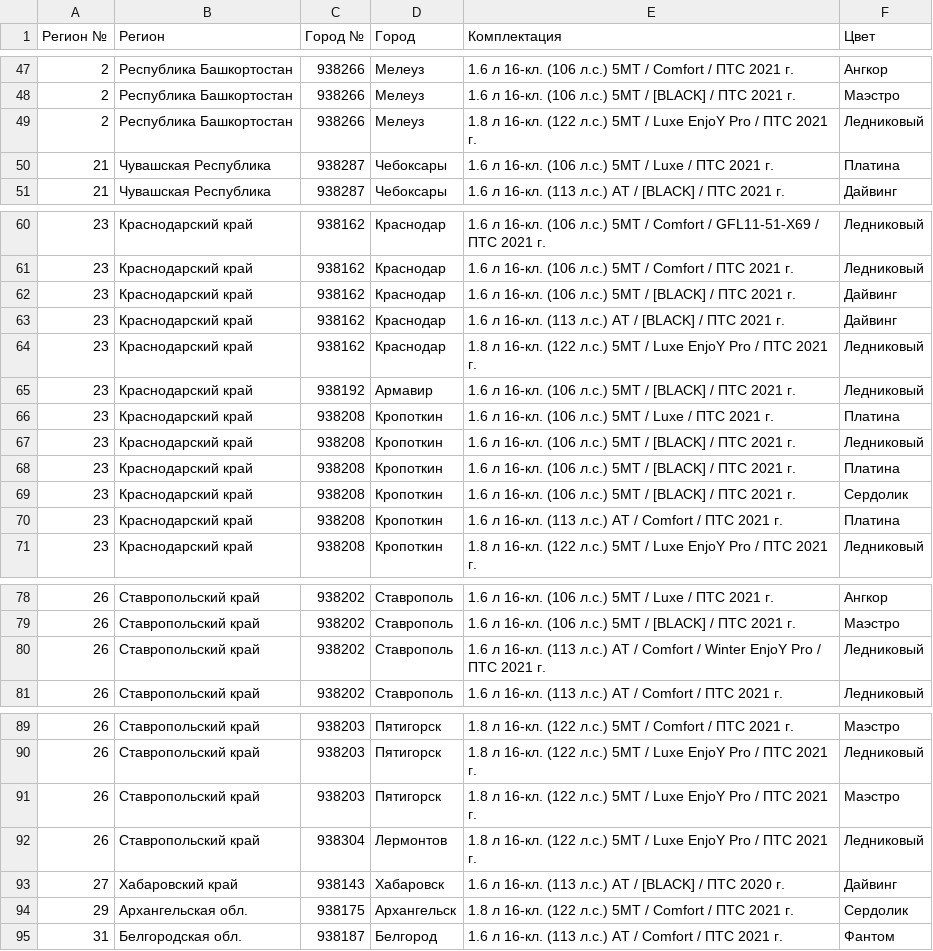
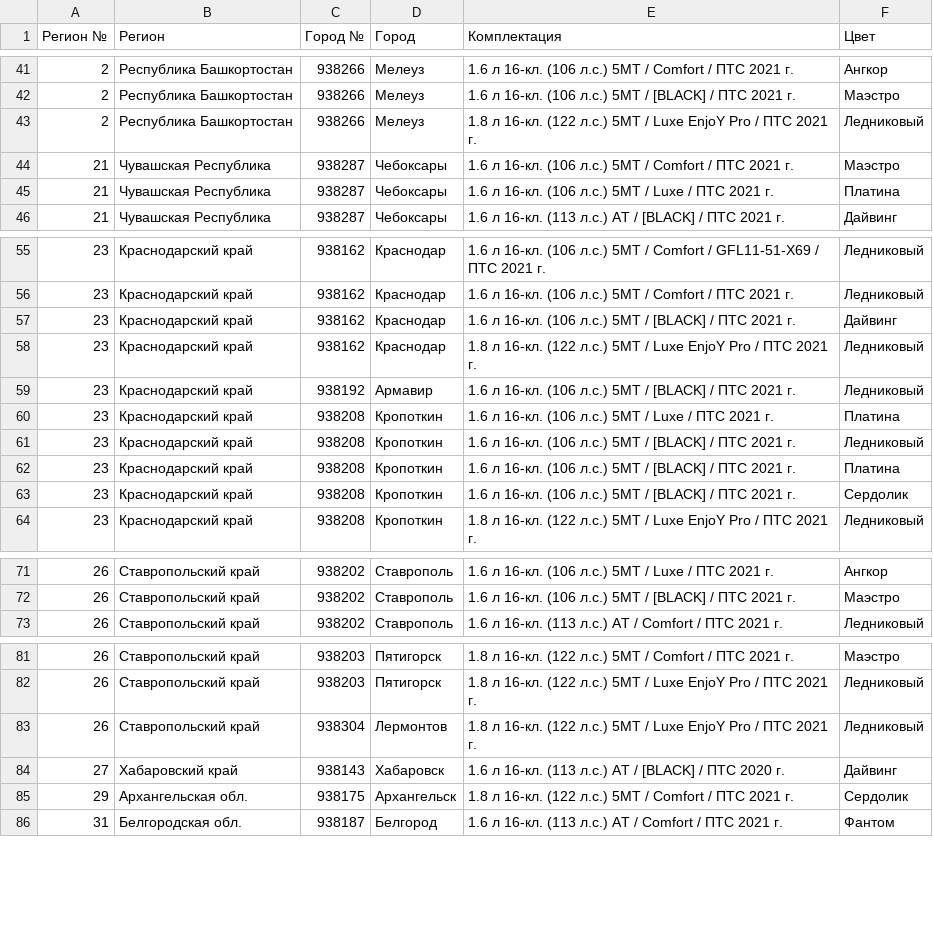
Before and after one commit to kafeg/ladacsv, a CSV file: vesta_cross.csv, drawn as a sheet; only a part is shown, gaps mark what is left out; the diff covers the shown part only.

```diff
--- a/vesta_cross.csv
+++ b/vesta_cross.csv
@@ -49,2 +43,3 @@
 2, Республика Башкортостан, 938266, Мелеуз, 1.8 л 16-кл. (122 л.с.) 5МТ / Luxe EnjoY Pro / ПТС 2021 г., Ледниковый
+21, Чувашская Республика, 938287, Чебоксары, 1.6 л 16-кл. (106 л.с.) 5МТ / Comfort / ПТС 2021 г., Маэстро
 21, Чувашская Республика, 938287, Чебоксары, 1.6 л 16-кл. (106 л.с.) 5МТ / Luxe / ПТС 2021 г., Платина
@@ -62,3 +57,2 @@
 23, Краснодарский край, 938162, Краснодар, 1.6 л 16-кл. (106 л.с.) 5МТ / [BLACK] / ПТС 2021 г., Дайвинг
-23, Краснодарский край, 938162, Краснодар, 1.6 л 16-кл. (113 л.с.) АТ / [BLACK] / ПТС 2021 г., Дайвинг
 23, Краснодарский край, 938162, Краснодар, 1.8 л 16-кл. (122 л.с.) 5МТ / Luxe EnjoY Pro / ПТС 2021 г., Ледниковый
@@ -69,3 +63,2 @@
 23, Краснодарский край, 938208, Кропоткин, 1.6 л 16-кл. (106 л.с.) 5МТ / [BLACK] / ПТС 2021 г., Сердолик
-23, Краснодарский край, 938208, Кропоткин, 1.6 л 16-кл. (113 л.с.) АТ / Comfort / ПТС 2021 г., Платина
 23, Краснодарский край, 938208, Кропоткин, 1.8 л 16-кл. (122 л.с.) 5МТ / Luxe EnjoY Pro / ПТС 2021 г., Ледниковый
@@ -79,3 +72,2 @@
 26, Ставропольский край, 938202, Ставрополь, 1.6 л 16-кл. (106 л.с.) 5МТ / [BLACK] / ПТС 2021 г., Маэстро
-26, Ставропольский край, 938202, Ставрополь, 1.6 л 16-кл. (113 л.с.) АТ / Comfort / Winter EnjoY Pro / ПТС 2021 г., Ледниковый
 26, Ставропольский край, 938202, Ставрополь, 1.6 л 16-кл. (113 л.с.) АТ / Comfort / ПТС 2021 г., Ледниковый
@@ -90,3 +82,2 @@
 26, Ставропольский край, 938203, Пятигорск, 1.8 л 16-кл. (122 л.с.) 5МТ / Luxe EnjoY Pro / ПТС 2021 г., Ледниковый
-26, Ставропольский край, 938203, Пятигорск, 1.8 л 16-кл. (122 л.с.) 5МТ / Luxe EnjoY Pro / ПТС 2021 г., Маэстро
 26, Ставропольский край, 938304, Лермонтов, 1.8 л 16-кл. (122 л.с.) 5МТ / Luxe EnjoY Pro / ПТС 2021 г., Ледниковый
```
Also changed, not shown: 5 added rows, 15 removed rows and 6 edited cells elsewhere in this file, largus-new_universal.csv, niva-legend_3doors.csv, 20 other files.
